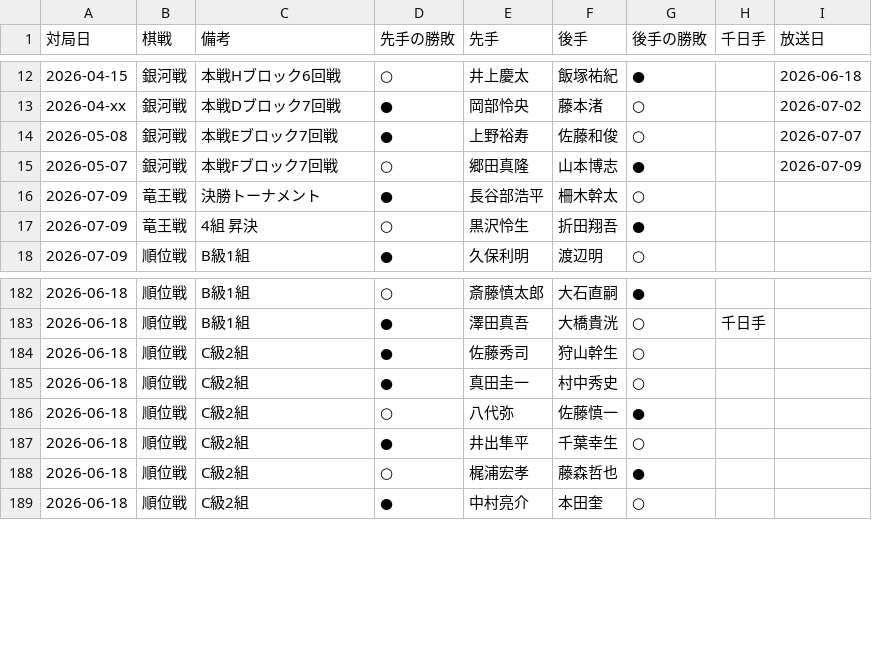
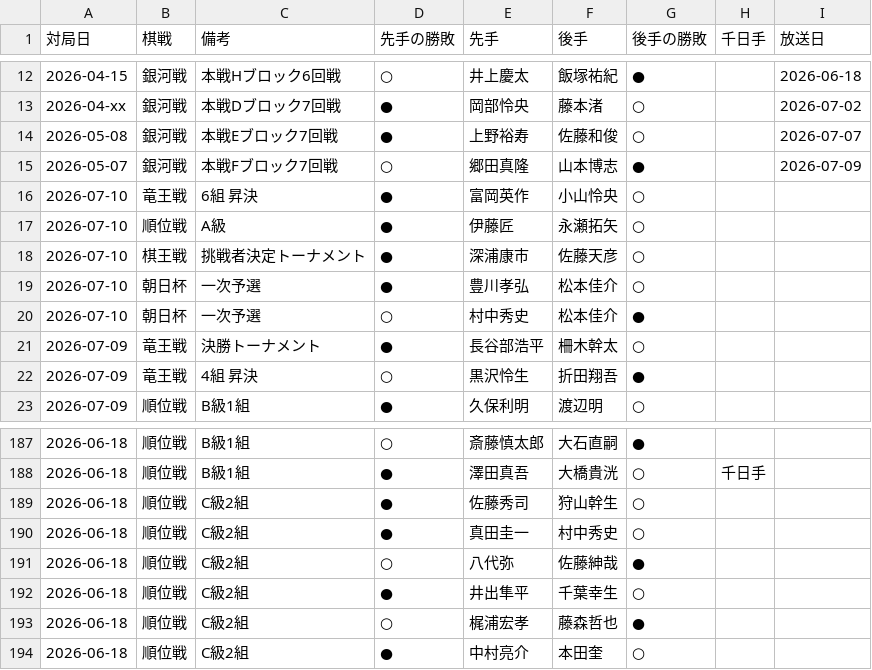
Before and after one commit to ulti-shogi/mate-shogi, a CSV file: result_2026.csv, drawn as a sheet; only a part is shown, gaps mark what is left out.

Commit message:
Add files via upload

```diff
--- a/result_2026.csv
+++ b/result_2026.csv
@@ -15,2 +15,7 @@
 2026-05-07,銀河戦,本戦Fブロック7回戦,○,郷田真隆,山本博志,●,,2026-07-09
+2026-07-10,竜王戦,6組 昇決,●,富岡英作,小山怜央,○,,
+2026-07-10,順位戦,A級,●,伊藤匠,永瀬拓矢,○,,
+2026-07-10,棋王戦,挑戦者決定トーナメント,●,深浦康市,佐藤天彦,○,,
+2026-07-10,朝日杯,一次予選,●,豊川孝弘,松本佳介,○,,
+2026-07-10,朝日杯,一次予選,○,村中秀史,松本佳介,●,,
 2026-07-09,竜王戦,決勝トーナメント,●,長谷部浩平,柵木幹太,○,,
@@ -185,3 +190,3 @@
 2026-06-18,順位戦,C級2組,●,真田圭一,村中秀史,○,,
-2026-06-18,順位戦,C級2組,○,八代弥,佐藤慎一,●,,
+2026-06-18,順位戦,C級2組,○,八代弥,佐藤紳哉,●,,
 2026-06-18,順位戦,C級2組,●,井出隼平,千葉幸生,○,,
```
